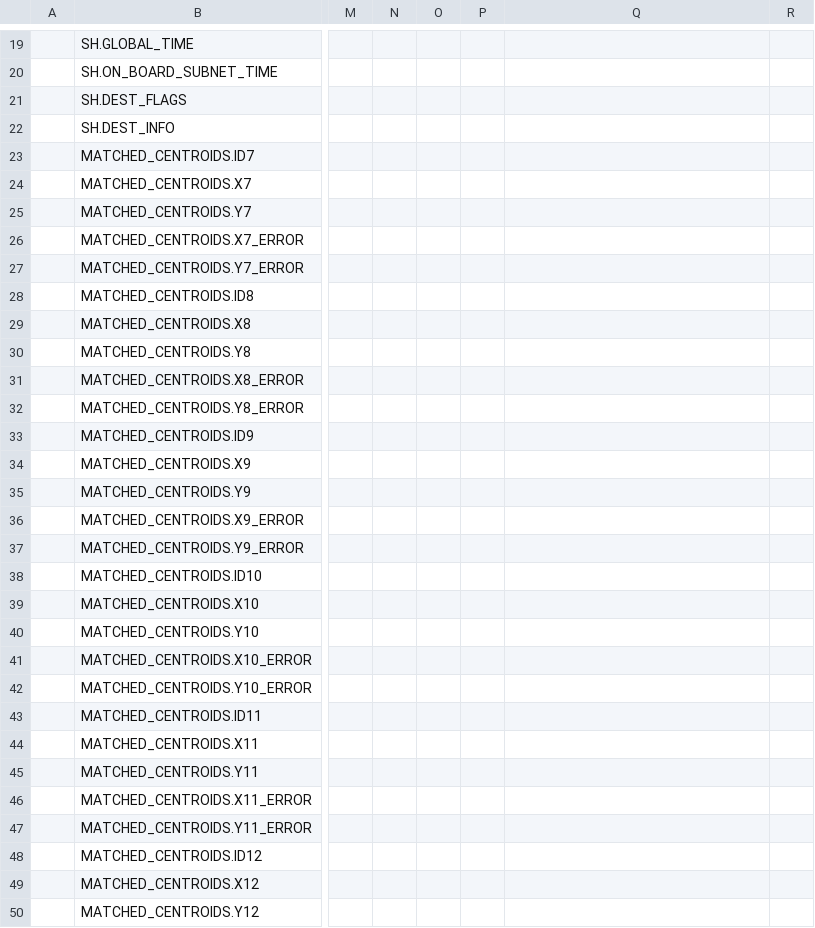
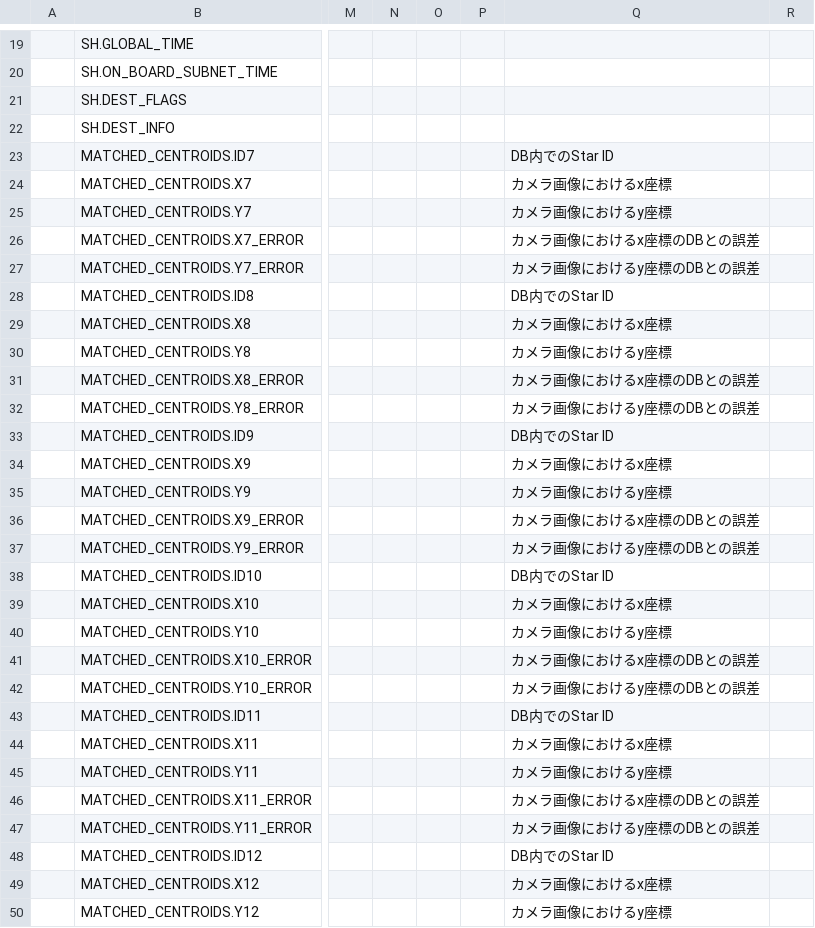
Before and after one commit to ut-issl/c2a-aobc, a CSV file: database/TLM_DB/ISSL6U_AOBC_TLM_DB_AOBC_SAGITTA2.csv, drawn as a sheet; only a part is shown, gaps mark what is left out; the diff covers the shown part only; the diff names each change by its address in the sheet, - before the commit and + after, or states it on an @@ line.

```diff
--- a/database/TLM_DB/ISSL6U_AOBC_TLM_DB_AOBC_SAGITTA2.csv
+++ b/database/TLM_DB/ISSL6U_AOBC_TLM_DB_AOBC_SAGITTA2.csv
-Q23: (empty)
+Q23: DB内でのStar ID
-Q24: (empty)
+Q24: カメラ画像におけるx座標
-Q25: (empty)
+Q25: カメラ画像におけるy座標
-Q26: (empty)
+Q26: カメラ画像におけるx座標のDBとの誤差
-Q27: (empty)
+Q27: カメラ画像におけるy座標のDBとの誤差
-Q28: (empty)
+Q28: DB内でのStar ID
-Q29: (empty)
+Q29: カメラ画像におけるx座標
-Q30: (empty)
+Q30: カメラ画像におけるy座標
-Q31: (empty)
+Q31: カメラ画像におけるx座標のDBとの誤差
-Q32: (empty)
+Q32: カメラ画像におけるy座標のDBとの誤差
-Q33: (empty)
+Q33: DB内でのStar ID
-Q34: (empty)
+Q34: カメラ画像におけるx座標
-Q35: (empty)
+Q35: カメラ画像におけるy座標
-Q36: (empty)
+Q36: カメラ画像におけるx座標のDBとの誤差
-Q37: (empty)
+Q37: カメラ画像におけるy座標のDBとの誤差
-Q38: (empty)
+Q38: DB内でのStar ID
-Q39: (empty)
+Q39: カメラ画像におけるx座標
-Q40: (empty)
+Q40: カメラ画像におけるy座標
-Q41: (empty)
+Q41: カメラ画像におけるx座標のDBとの誤差
-Q42: (empty)
+Q42: カメラ画像におけるy座標のDBとの誤差
-Q43: (empty)
+Q43: DB内でのStar ID
-Q44: (empty)
+Q44: カメラ画像におけるx座標
-Q45: (empty)
+Q45: カメラ画像におけるy座標
-Q46: (empty)
+Q46: カメラ画像におけるx座標のDBとの誤差
-Q47: (empty)
+Q47: カメラ画像におけるy座標のDBとの誤差
-Q48: (empty)
+Q48: DB内でのStar ID
-Q49: (empty)
+Q49: カメラ画像におけるx座標
-Q50: (empty)
+Q50: カメラ画像におけるy座標
```
Also changed, not shown: 23 edited cells elsewhere in this file, database/TLM_DB/ISSL6U_AOBC_TLM_DB_AOBC_SAGITTA3.csv, database/TLM_DB/ISSL6U_AOBC_TLM_DB_AOBC_SAGITTA4.csv, 8 other files.
